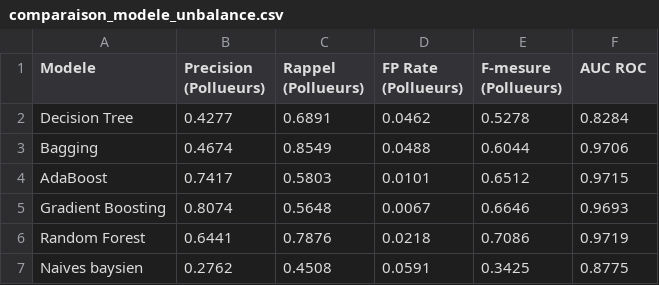
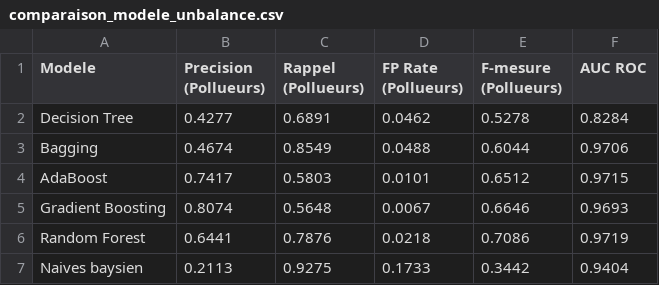
Before and after one commit to bellune/apprentissage_automatique_tp1, a CSV file: resultats/comparaison_modele_unbalance.csv, drawn as a sheet.

```diff
--- a/resultats/comparaison_modele_unbalance.csv
+++ b/resultats/comparaison_modele_unbalance.csv
@@ -6,2 +6,2 @@ Gradient Boosting,0.8074,0.5648,0.0067,0.6646,0.9693
 Random Forest,0.6441,0.7876,0.0218,0.7086,0.9719
-Naives baysien,0.2762,0.4508,0.0591,0.3425,0.8775
+Naives baysien,0.2113,0.9275,0.1733,0.3442,0.9404
```
Also changed, not shown: resultats/comparaison_modele.csv, 15 other files.
